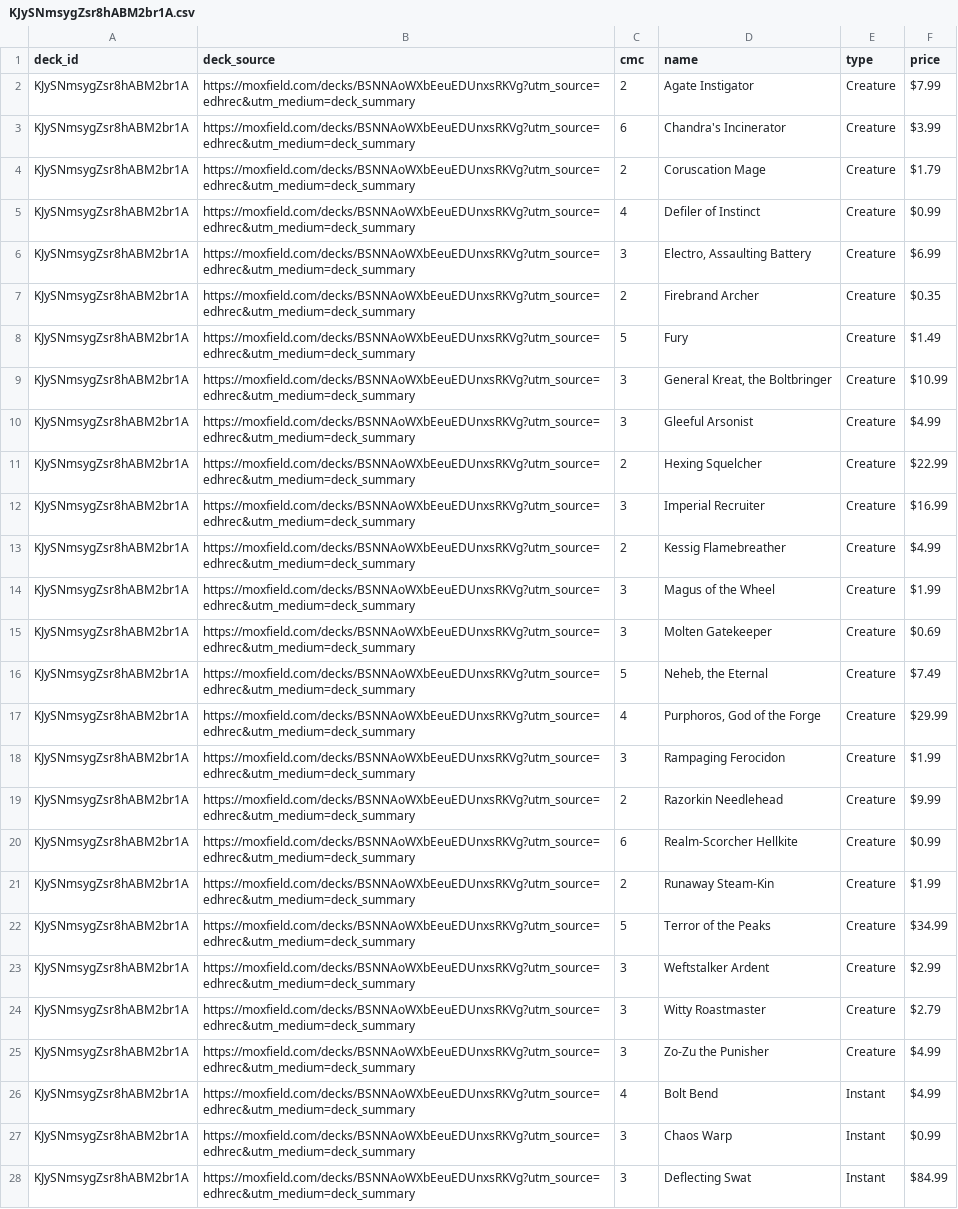
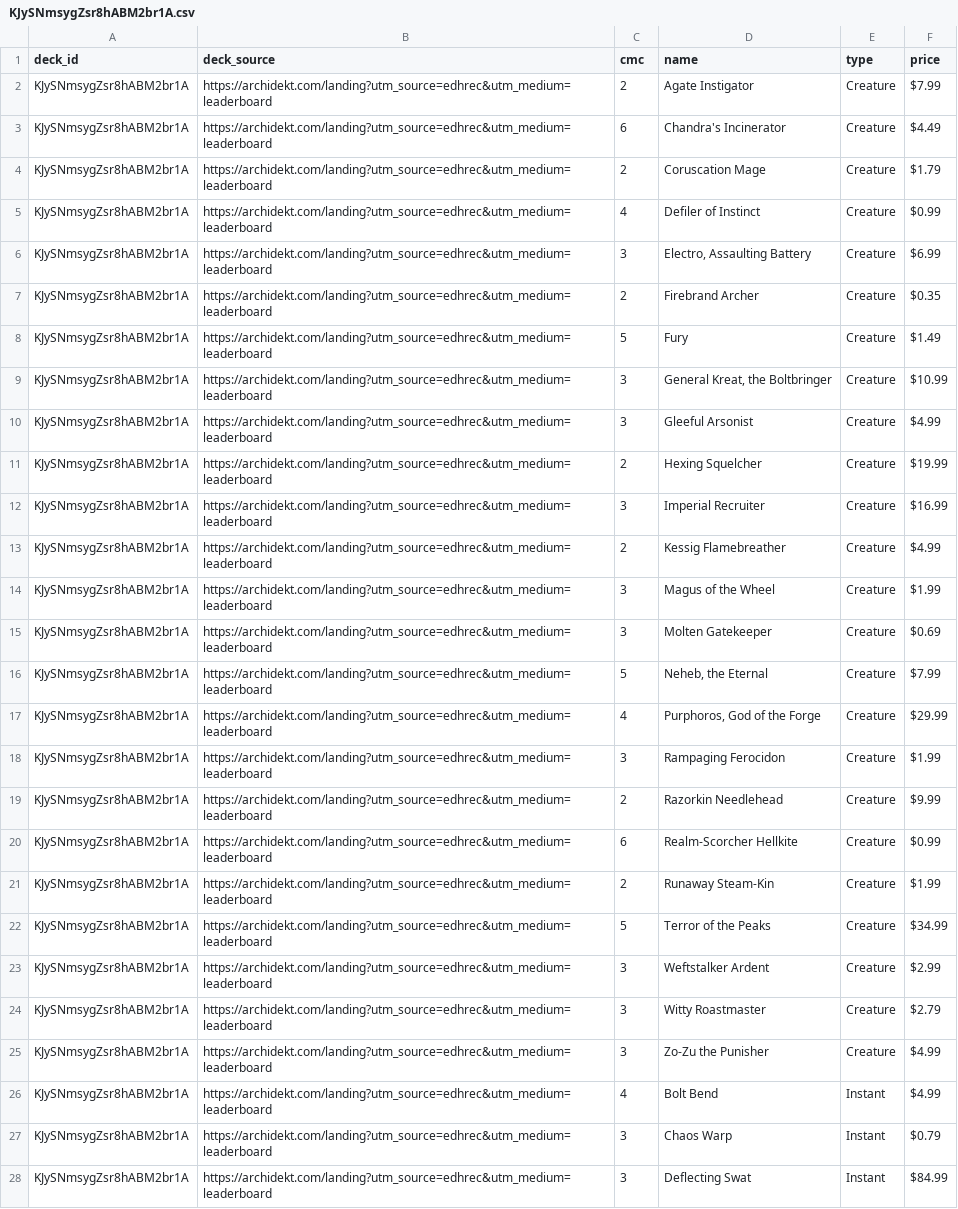
Before and after one commit to wojo1286/edhrec-scraper, a CSV file: decklists_html/KJySNmsygZsr8hABM2br1A.csv, drawn as a sheet; only a part is shown; the diff covers the shown part only; the diff names each change by its address in the sheet, - before the commit and + after, or states it on an @@ line.

```diff
--- a/decklists_html/KJySNmsygZsr8hABM2br1A.csv
+++ b/decklists_html/KJySNmsygZsr8hABM2br1A.csv
-B2:B28 (deck_source): https://moxfield.com/decks/BSNNAoWXbEeuEDUnxsRKVg?utm_source=edhrec&utm_medium=deck_summary
+B2:B28 (deck_source): https://archidekt.com/landing?utm_source=edhrec&utm_medium=leaderboard
-F3 (price): $3.99
+F3 (price): $4.49
-F11 (price): $22.99
+F11 (price): $19.99
-F16 (price): $7.49
+F16 (price): $7.99
-F27 (price): $0.99
+F27 (price): $0.79
```
Also changed, not shown: 61 edited cells elsewhere in this file, decklists_html/0AJVqIvKmDKVloF4sdZrpg.csv, decklists_html/43xkhjAZCEf7_H-gsTw1IQ.csv, 40 other files.
